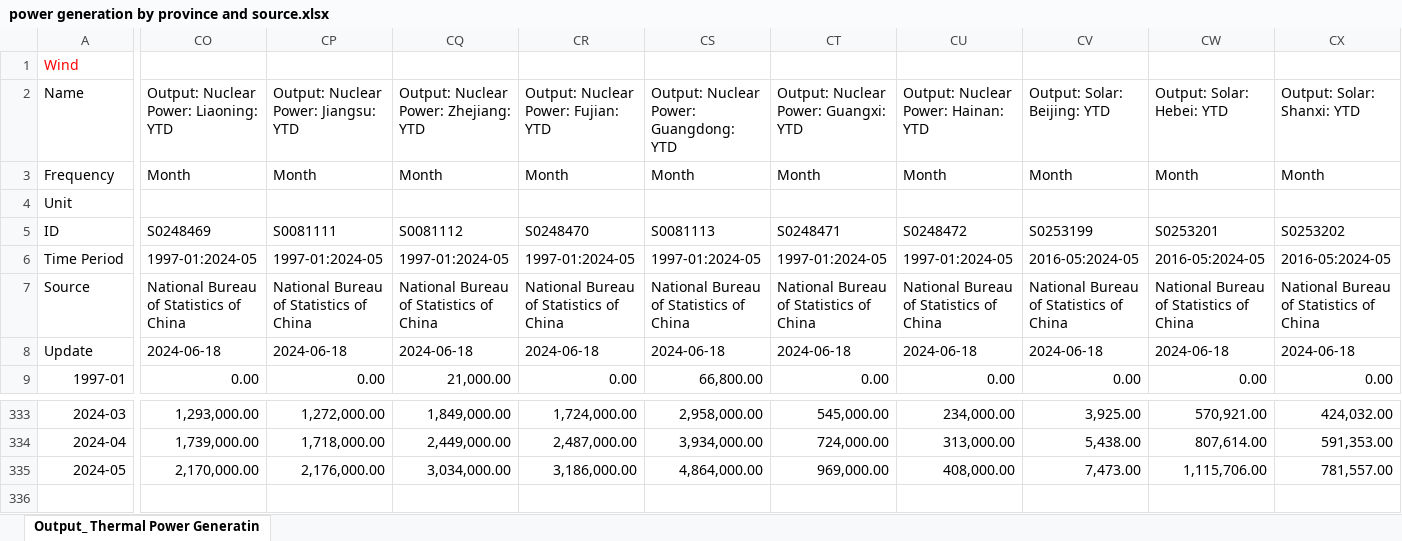
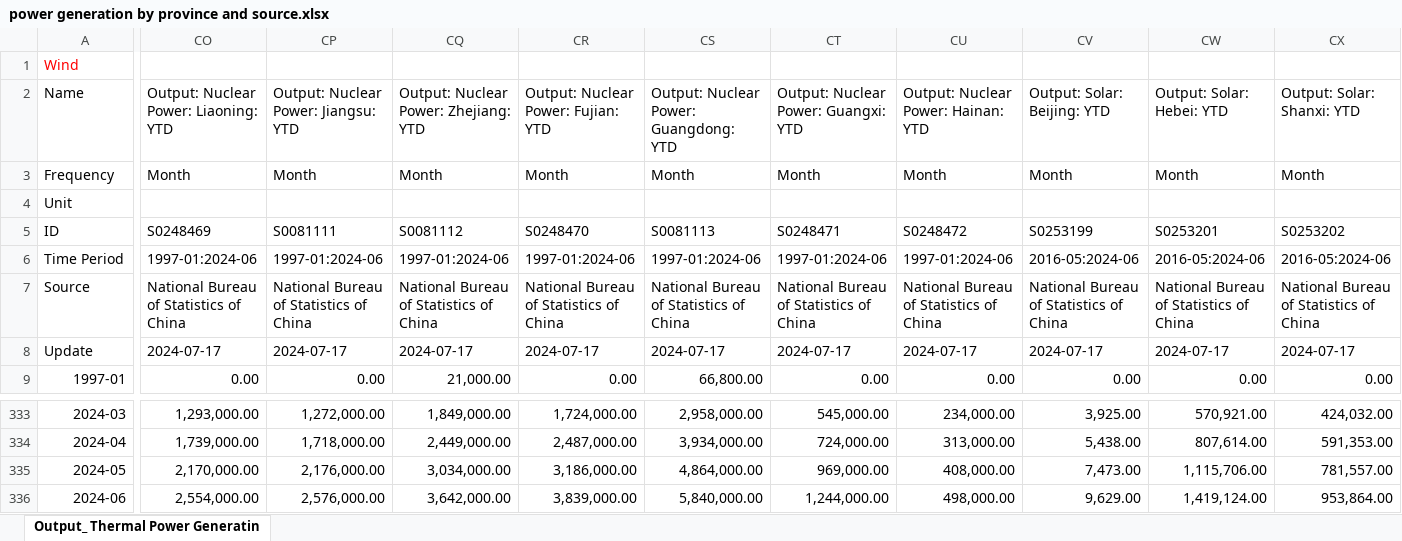
Before and after one commit to energyandcleanair/china_co2, an Excel workbook: inst/extdata/power generation by province and source.xlsx, sheet Output_ Thermal Power Generatin, drawn as a sheet; only a part is shown, gaps mark what is left out; values as stored, in another font and other column widths than the file's, no borders; rows hold the shown columns only; the diff covers the shown part only; the diff names each change by its address in the sheet, - before the commit and + after, or states it on an @@ line.

Commit message:
data update

```diff
--- a/inst/extdata/power generation by province and source.xlsx (sheet Output_ Thermal Power Generatin)
+++ b/inst/extdata/power generation by province and source.xlsx (sheet Output_ Thermal Power Generatin)
-CO6: 1997-01:2024-05
+CO6: 1997-01:2024-06
-CP6: 1997-01:2024-05
+CP6: 1997-01:2024-06
-CQ6: 1997-01:2024-05
+CQ6: 1997-01:2024-06
-CR6: 1997-01:2024-05
+CR6: 1997-01:2024-06
-CS6: 1997-01:2024-05
+CS6: 1997-01:2024-06
-CT6: 1997-01:2024-05
+CT6: 1997-01:2024-06
-CU6: 1997-01:2024-05
+CU6: 1997-01:2024-06
-CV6 (Output: Solar: Beijing: YTD): 2016-05:2024-05
+CV6 (Output: Solar: Beijing: YTD): 2016-05:2024-06
-CW6 (Output: Solar: Hebei: YTD): 2016-05:2024-05
+CW6 (Output: Solar: Hebei: YTD): 2016-05:2024-06
-CX6 (Output: Solar: Shanxi: YTD): 2016-05:2024-05
+CX6 (Output: Solar: Shanxi: YTD): 2016-05:2024-06
-CO8: 2024-06-18
+CO8: 2024-07-17
-CP8: 2024-06-18
+CP8: 2024-07-17
-CQ8: 2024-06-18
+CQ8: 2024-07-17
-CR8: 2024-06-18
+CR8: 2024-07-17
-CS8: 2024-06-18
+CS8: 2024-07-17
-CT8: 2024-06-18
+CT8: 2024-07-17
-CU8: 2024-06-18
+CU8: 2024-07-17
-CV8 (Output: Solar: Beijing: YTD): 2024-06-18
+CV8 (Output: Solar: Beijing: YTD): 2024-07-17
-CW8 (Output: Solar: Hebei: YTD): 2024-06-18
+CW8 (Output: Solar: Hebei: YTD): 2024-07-17
-CX8 (Output: Solar: Shanxi: YTD): 2024-06-18
+CX8 (Output: Solar: Shanxi: YTD): 2024-07-17
+row 336: 2024-06 | 2,554,000.00 | 2,576,000.00 | 3,642,000.00 | 3,839,000.00 | 5,840,000.00 | 1,244,000.00 | 498,000.00 | 9,629.00 | 1,419,124.00 | 953,864.00
```
Also changed, not shown: 110 edited cells elsewhere in this sheet, inst/extdata/Electricity consumption by sector YTD.xlsx, inst/extdata/New power capacity by province and type.xlsx, 3 other files.
